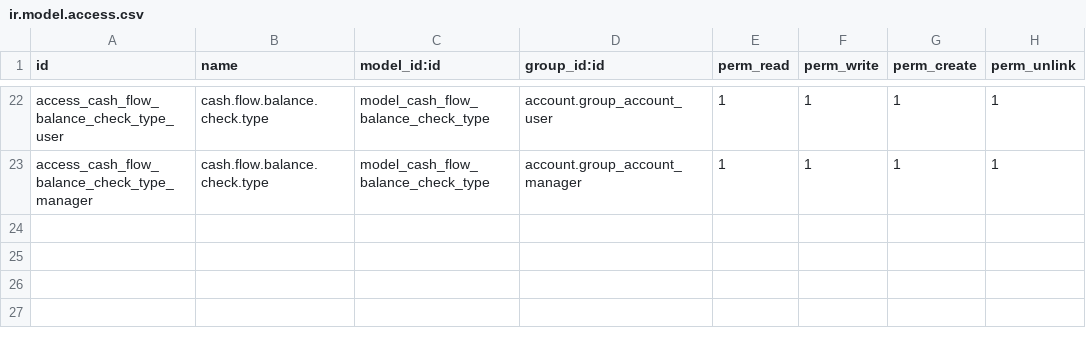
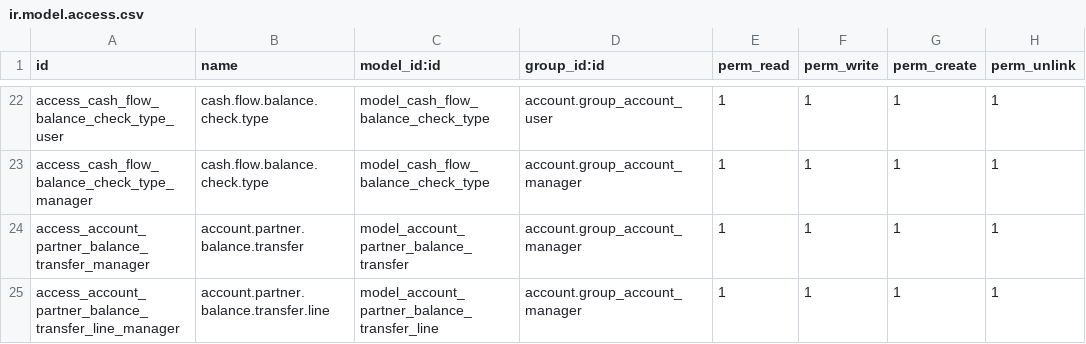
Before and after one commit to towuudorj/vertexmon_erp_v17, a CSV file: l10n_mn_account/security/ir.model.access.csv, drawn as a sheet; only a part is shown, gaps mark what is left out; the diff names each change by its address in the sheet, - before the commit and + after, or states it on an @@ line.

Commit message:
Journal transfer to BP

```diff
--- a/l10n_mn_account/security/ir.model.access.csv
+++ b/l10n_mn_account/security/ir.model.access.csv
+row 24: access_account_partner_balance_transfer_manager | account.partner.balance.transfer | model_account_partner_balance_transfer | account.group_account_manager | 1 | 1 | 1 | 1
+row 25: access_account_partner_balance_transfer_line_manager | account.partner.balance.transfer.line | model_account_partner_balance_transfer_line | account.group_account_manager | 1 | 1 | 1 | 1
```
Also changed, not shown: 7 other files.
